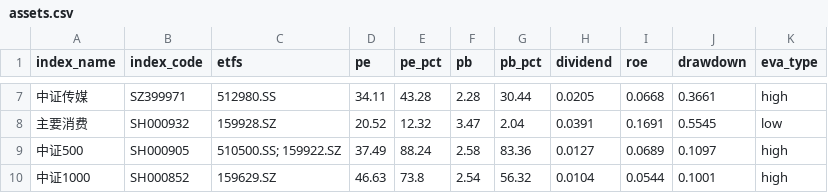
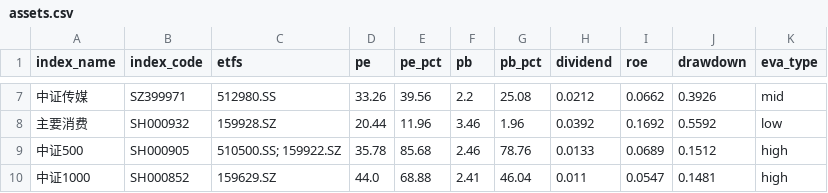
Before and after one commit to viniedodo/etf-dashboard-auto, a CSV file: docs/assets.csv, drawn as a sheet; only a part is shown, gaps mark what is left out; the diff covers the shown part only.

```diff
--- a/docs/assets.csv
+++ b/docs/assets.csv
@@ -7,4 +7,4 @@ index_name,index_code,etfs,pe,pe_pct,pb,pb_pct,dividend,roe,drawdown,eva_type
-中证传媒,SZ399971,512980.SS,34.11,43.28,2.28,30.44,0.0205,0.0668,0.3661,high
-主要消费,SH000932,159928.SZ,20.52,12.32,3.47,2.04,0.0391,0.1691,0.5545,low
-中证500,SH000905,510500.SS; 159922.SZ,37.49,88.24,2.58,83.36,0.0127,0.0689,0.1097,high
-中证1000,SH000852,159629.SZ,46.63,73.8,2.54,56.32,0.0104,0.0544,0.1001,high
+中证传媒,SZ399971,512980.SS,33.26,39.56,2.2,25.08,0.0212,0.0662,0.3926,mid
+主要消费,SH000932,159928.SZ,20.44,11.96,3.46,1.96,0.0392,0.1692,0.5592,low
+中证500,SH000905,510500.SS; 159922.SZ,35.78,85.68,2.46,78.76,0.0133,0.0689,0.1512,high
+中证1000,SH000852,159629.SZ,44.0,68.88,2.41,46.04,0.011,0.0547,0.1481,high
```
Also changed, not shown: 107 edited cells elsewhere in this file.
